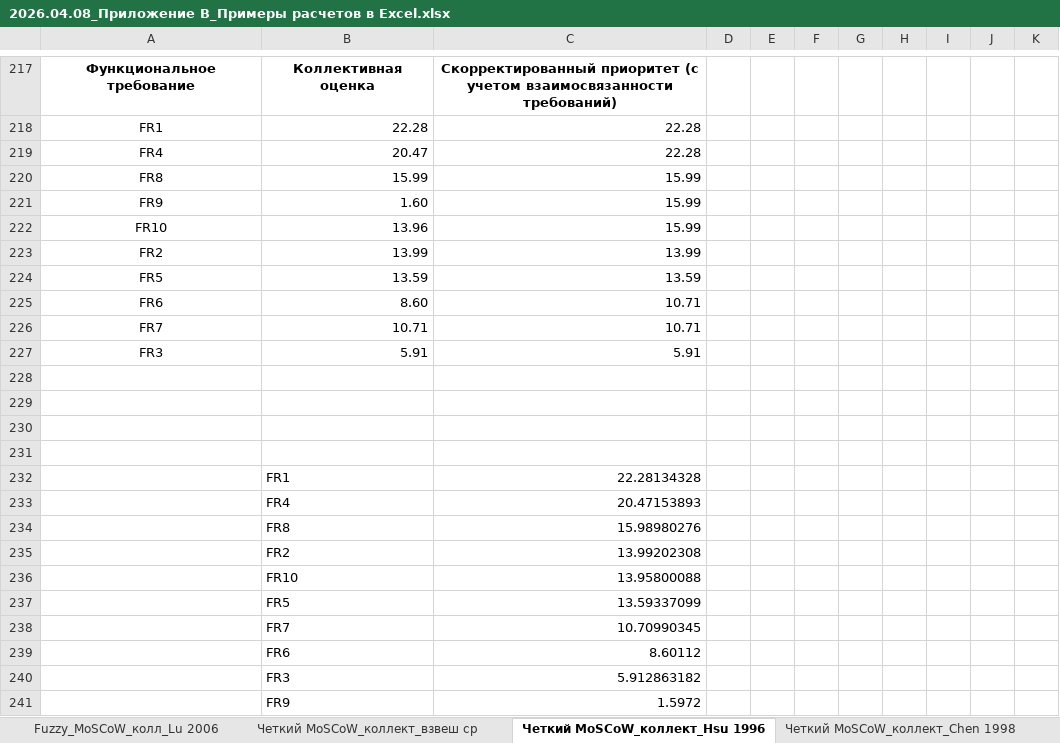
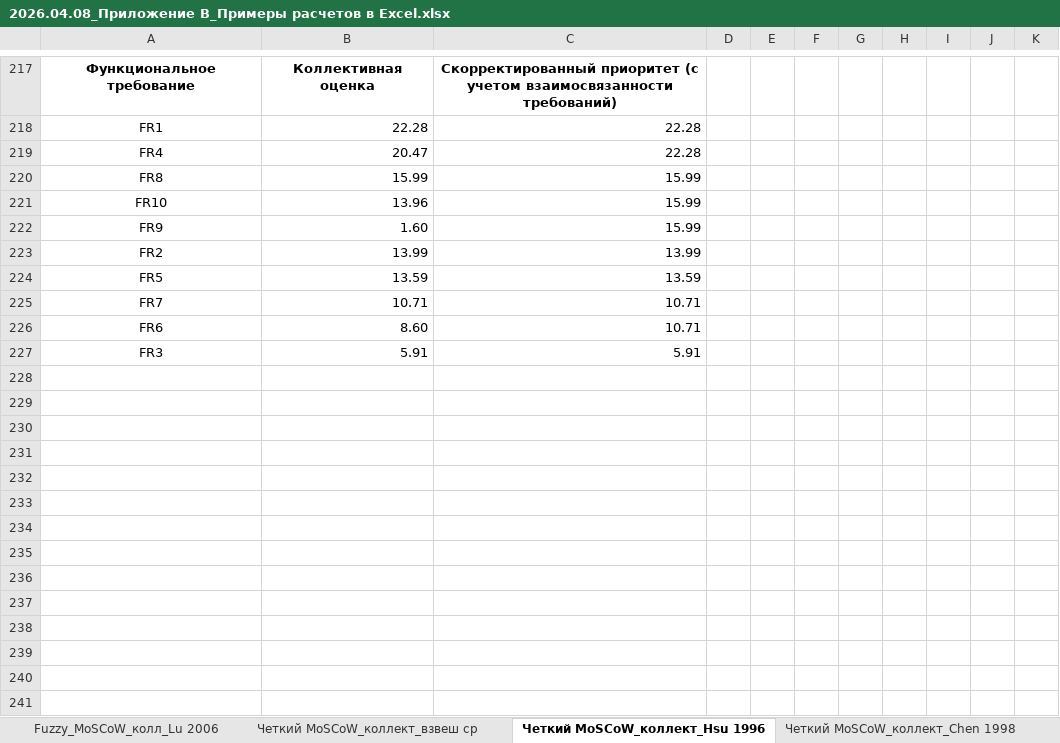
Before and after one commit to inna531/Fuzzy-Agile-Development, an Excel workbook: 2026.04.08_Приложение В_Примеры расчетов в Excel.xlsx, sheet Четкий MoSCoW_коллект_Hsu 1996, drawn as a sheet; only a part is shown, gaps mark what is left out; values as stored, in another font and other column widths than the file's, no borders; removed rows and columns are numbered as before the commit, all else as after; the diff names each change by its address in the sheet, - before the commit and + after, or states it on an @@ line.

```diff
--- a/2026.04.08_Приложение В_Примеры расчетов в Excel.xlsx (sheet Четкий MoSCoW_коллект_Hsu 1996)
+++ b/2026.04.08_Приложение В_Примеры расчетов в Excel.xlsx (sheet Четкий MoSCoW_коллект_Hsu 1996)
@@ row 222 moved to row 221: FR10 @@
@@ row 226 moved to row 225: FR7 @@
-row 228: (empty)
-row 229: (empty)
-row 230: (empty)
-row 231: (empty)
-row 232:  | FR1 | 22.28134328
-row 233:  | FR4 | 20.47153893
-row 234:  | FR8 | 15.98980276
-row 235:  | FR2 | 13.99202308
-row 236:  | FR10 | 13.95800088
-row 237:  | FR5 | 13.59337099
-row 238:  | FR7 | 10.70990345
-row 239:  | FR6 | 8.60112
-row 240:  | FR3 | 5.912863182
-row 241:  | FR9 | 1.5972
```
Also changed, not shown: sheet Четкий MoSCoW_коллект_Lu 2006, sheet Fuzzy_MoSCoW_коллект_Chen1998, sheet Fuzzy_MoSCoW_колл_Lu 2006, sheet Четкий MoSCoW_коллект_взвеш ср, sheet Четкий MoSCoW_коллект_Chen 1998, sheet Fuzzy_MoSCoW_коллект_взвеш ср, 2 more sheets, 2026.02.16_Файлы загрузки и выгрузки данных/Итоги_Fuzzy RICE_один эксперт.xlsx, 2026.02.16_Файлы загрузки и выгрузки данных/Итоги_четкий MoSCoW_Hsu 1996.xlsx, 1 other file.
